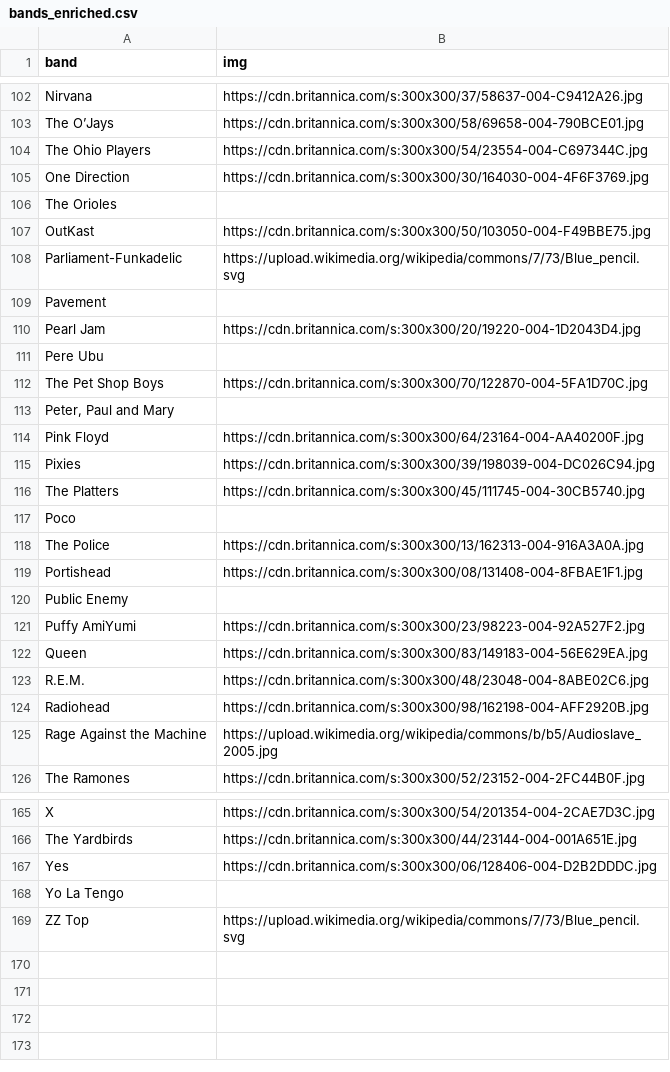
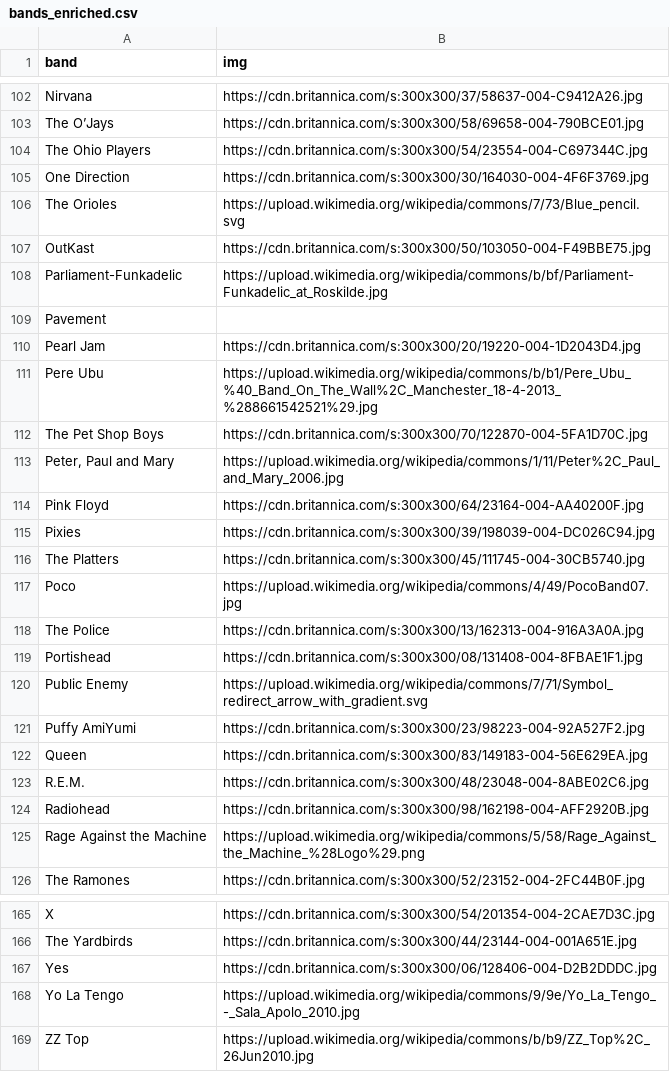
Before and after one commit to aviadlevy/slack-theme-suggester, a CSV file: bands_enriched.csv, drawn as a sheet; only a part is shown, gaps mark what is left out; the diff covers the shown part only.

```diff
--- a/bands_enriched.csv
+++ b/bands_enriched.csv
@@ -105,10 +105,10 @@ The Ohio Players,https://cdn.britannica.com/s:300x300/54/23554-004-C697344C.jpg
 One Direction,https://cdn.britannica.com/s:300x300/30/164030-004-4F6F3769.jpg
-The Orioles,
+The Orioles,https://upload.wikimedia.org/wikipedia/commons/7/73/Blue_pencil.svg
 OutKast,https://cdn.britannica.com/s:300x300/50/103050-004-F49BBE75.jpg
-Parliament-Funkadelic,https://upload.wikimedia.org/wikipedia/commons/7/73/Blue_pencil.svg
+Parliament-Funkadelic,https://upload.wikimedia.org/wikipedia/commons/b/bf/Parliament-Funkadelic_at_Roskilde.jpg
 Pavement,
 Pearl Jam,https://cdn.britannica.com/s:300x300/20/19220-004-1D2043D4.jpg
-Pere Ubu,
+Pere Ubu,https://upload.wikimedia.org/wikipedia/commons/b/b1/Pere_Ubu_%40_Band_On_The_Wall%2C_Manchester_18-4-2013_%288661542521%29.jpg
 The Pet Shop Boys,https://cdn.britannica.com/s:300x300/70/122870-004-5FA1D70C.jpg
-"Peter, Paul and Mary",
+"Peter, Paul and Mary",https://upload.wikimedia.org/wikipedia/commons/1/11/Peter%2C_Paul_and_Mary_2006.jpg
 Pink Floyd,https://cdn.britannica.com/s:300x300/64/23164-004-AA40200F.jpg
@@ -116,6 +116,6 @@ Pixies,https://cdn.britannica.com/s:300x300/39/198039-004-DC026C94.jpg
 The Platters,https://cdn.britannica.com/s:300x300/45/111745-004-30CB5740.jpg
-Poco,
+Poco,https://upload.wikimedia.org/wikipedia/commons/4/49/PocoBand07.jpg
 The Police,https://cdn.britannica.com/s:300x300/13/162313-004-916A3A0A.jpg
 Portishead,https://cdn.britannica.com/s:300x300/08/131408-004-8FBAE1F1.jpg
-Public Enemy,
+Public Enemy,https://upload.wikimedia.org/wikipedia/commons/7/71/Symbol_redirect_arrow_with_gradient.svg
 Puffy AmiYumi,https://cdn.britannica.com/s:300x300/23/98223-004-92A527F2.jpg
@@ -124,3 +124,3 @@ R.E.M.,https://cdn.britannica.com/s:300x300/48/23048-004-8ABE02C6.jpg
 Radiohead,https://cdn.britannica.com/s:300x300/98/162198-004-AFF2920B.jpg
-Rage Against the Machine,https://upload.wikimedia.org/wikipedia/commons/b/b5/Audioslave_2005.jpg
+Rage Against the Machine,https://upload.wikimedia.org/wikipedia/commons/5/58/Rage_Against_the_Machine_%28Logo%29.png
 The Ramones,https://cdn.britannica.com/s:300x300/52/23152-004-2FC44B0F.jpg
@@ -167,3 +167,3 @@ The Yardbirds,https://cdn.britannica.com/s:300x300/44/23144-004-001A651E.jpg
 Yes,https://cdn.britannica.com/s:300x300/06/128406-004-D2B2DDDC.jpg
-Yo La Tengo,
-ZZ Top,https://upload.wikimedia.org/wikipedia/commons/7/73/Blue_pencil.svg
+Yo La Tengo,https://upload.wikimedia.org/wikipedia/commons/9/9e/Yo_La_Tengo_-_Sala_Apolo_2010.jpg
+ZZ Top,https://upload.wikimedia.org/wikipedia/commons/b/b9/ZZ_Top%2C_26Jun2010.jpg
```
Also changed, not shown: 32 edited cells elsewhere in this file.
